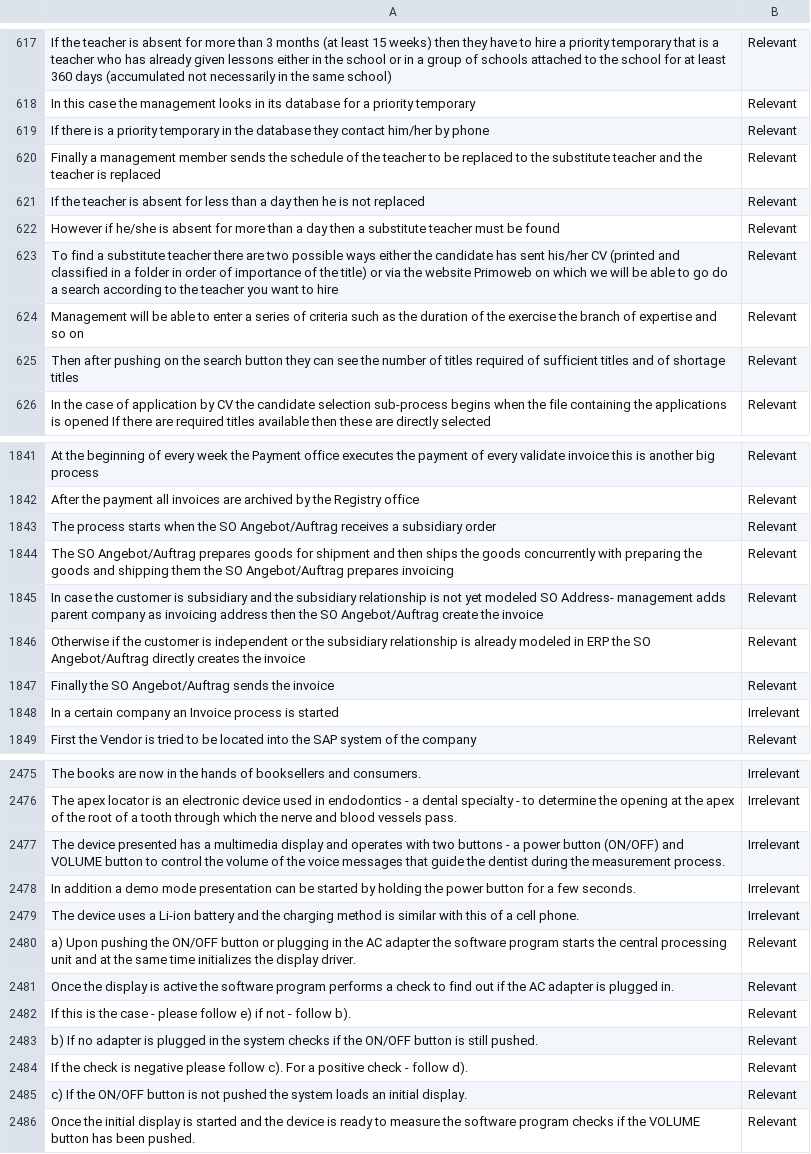
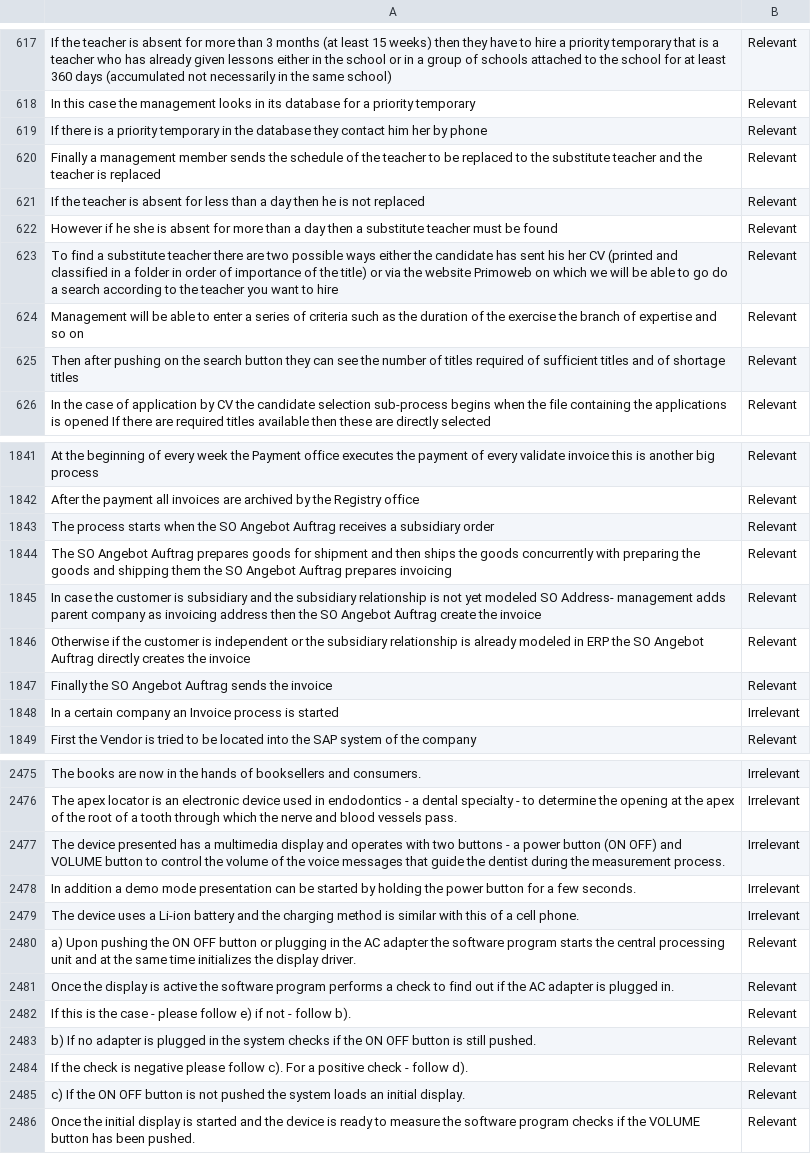
Before and after one commit to JulieJamar/test, a CSV file: NewDataEssai.csv, drawn as a sheet; only a part is shown, gaps mark what is left out; the diff covers the shown part only.

```diff
--- a/NewDataEssai.csv
+++ b/NewDataEssai.csv
@@ -618,7 +618,7 @@ If the teacher is absent for more than 3 months (at least 15 weeks)  then they h
 In this case  the management looks in its database for a priority temporary,Relevant
-If there is a priority temporary in the database  they contact him/her by phone,Relevant
+If there is a priority temporary in the database  they contact him  her by phone,Relevant
 Finally  a management member sends the schedule of the teacher to be replaced to the substitute teacher and the teacher is replaced,Relevant
 If the teacher is absent for less than a day  then he is not replaced,Relevant
-However  if he/she is absent for more than a day  then a substitute teacher must be found,Relevant
-To find a substitute teacher  there are two possible ways  either the candidate has sent his/her CV (printed and classified in a folder in order of importance of the title)  or via the website  Primoweb   on which we will be able to go do a search according to the teacher you want to hire,Relevant
+However  if he  she is absent for more than a day  then a substitute teacher must be found,Relevant
+To find a substitute teacher  there are two possible ways  either the candidate has sent his  her CV (printed and classified in a folder in order of importance of the title)  or via the website  Primoweb   on which we will be able to go do a search according to the teacher you want to hire,Relevant
 Management will be able to enter a series of criteria  such as the duration of the exercise  the branch of expertise and so on,Relevant
@@ -1842,7 +1842,7 @@ At the beginning of every week  the Payment office executes the payment of every
 After the payment  all invoices are archived by the Registry office,Relevant
-The process starts when the SO  Angebot/Auftrag receives a subsidiary order,Relevant
-The SO  Angebot/Auftrag prepares goods for shipment and then ships the goods  concurrently with preparing the goods and shipping them  the SO  Angebot/Auftrag prepares invoicing,Relevant
-In case the customer is subsidiary and the subsidiary relationship is not yet modeled  SO  Address- management adds parent company as invoicing address  then the SO  Angebot/Auftrag create the invoice,Relevant
-Otherwise if the customer is independent or the subsidiary relationship is already modeled in ERP  the SO  Angebot/Auftrag directly creates the invoice,Relevant
-Finally  the SO  Angebot/Auftrag sends the invoice,Relevant
+The process starts when the SO  Angebot  Auftrag receives a subsidiary order,Relevant
+The SO  Angebot  Auftrag prepares goods for shipment and then ships the goods  concurrently with preparing the goods and shipping them  the SO  Angebot  Auftrag prepares invoicing,Relevant
+In case the customer is subsidiary and the subsidiary relationship is not yet modeled  SO  Address- management adds parent company as invoicing address  then the SO  Angebot  Auftrag create the invoice,Relevant
+Otherwise if the customer is independent or the subsidiary relationship is already modeled in ERP  the SO  Angebot  Auftrag directly creates the invoice,Relevant
+Finally  the SO  Angebot  Auftrag sends the invoice,Relevant
 In a certain company an Invoice process is started,Irrelevant
@@ -2476,11 +2476,11 @@ The books are now in the hands of booksellers and consumers.,Irrelevant
 The apex locator is an electronic device used in endodontics - a dental specialty - to determine the opening at the apex of the root of a tooth  through which the nerve and blood vessels pass.,Irrelevant
-The device presented has a multimedia display and operates with two buttons - a power button (ON/OFF) and VOLUME button to control the volume of the voice messages that guide the dentist during the measurement process.,Irrelevant
+The device presented has a multimedia display and operates with two buttons - a power button (ON  OFF) and VOLUME button to control the volume of the voice messages that guide the dentist during the measurement process.,Irrelevant
 In addition  a demo mode presentation can be started by holding the power button for a few seconds.,Irrelevant
 The device uses a Li-ion battery and the charging method is similar with this of a cell phone.,Irrelevant
-a) Upon pushing the ON/OFF button or plugging in the AC adapter  the software program starts the central processing unit and  at the same time  initializes the display driver.,Relevant
+a) Upon pushing the ON  OFF button or plugging in the AC adapter  the software program starts the central processing unit and  at the same time  initializes the display driver.,Relevant
 Once the display is active  the software program performs a check to find out if the AC adapter is plugged in.,Relevant
 If this is the case - please follow e)  if not - follow b).,Relevant
-b) If no adapter is plugged in  the system checks if the ON/OFF button is still pushed.,Relevant
+b) If no adapter is plugged in  the system checks if the ON  OFF button is still pushed.,Relevant
 If the check is negative  please follow c). For a positive check - follow d).,Relevant
-c) If the ON/OFF button is not pushed  the system loads an initial display.,Relevant
+c) If the ON  OFF button is not pushed  the system loads an initial display.,Relevant
 Once the initial display is started and the device is ready to measure  the software program checks if the VOLUME button has been pushed.,Relevant
```
Also changed, not shown: 61 edited cells elsewhere in this file.
